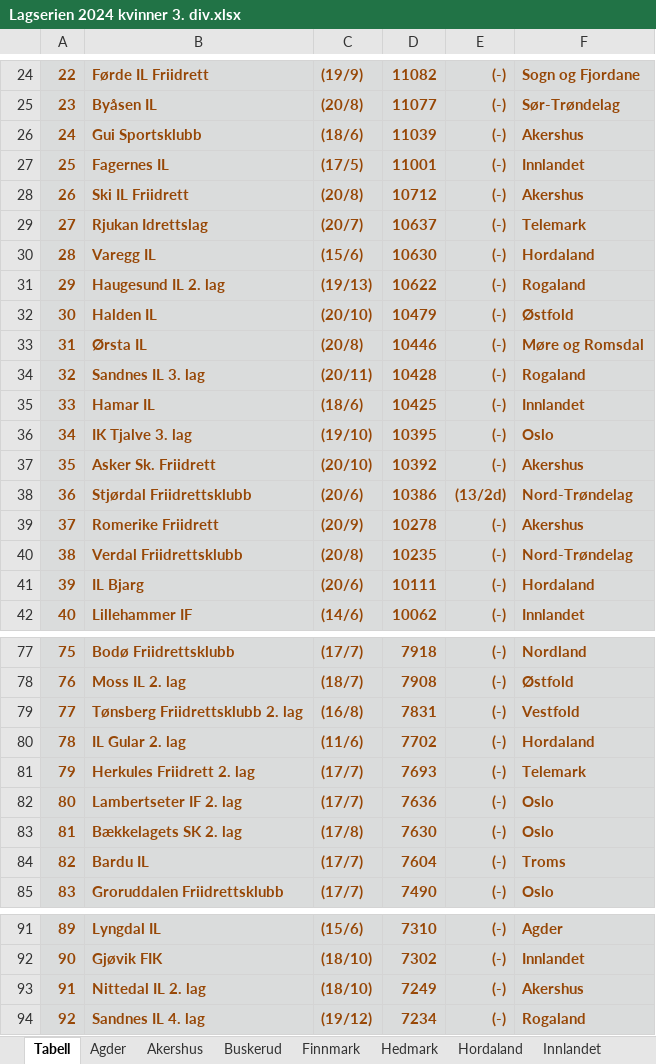
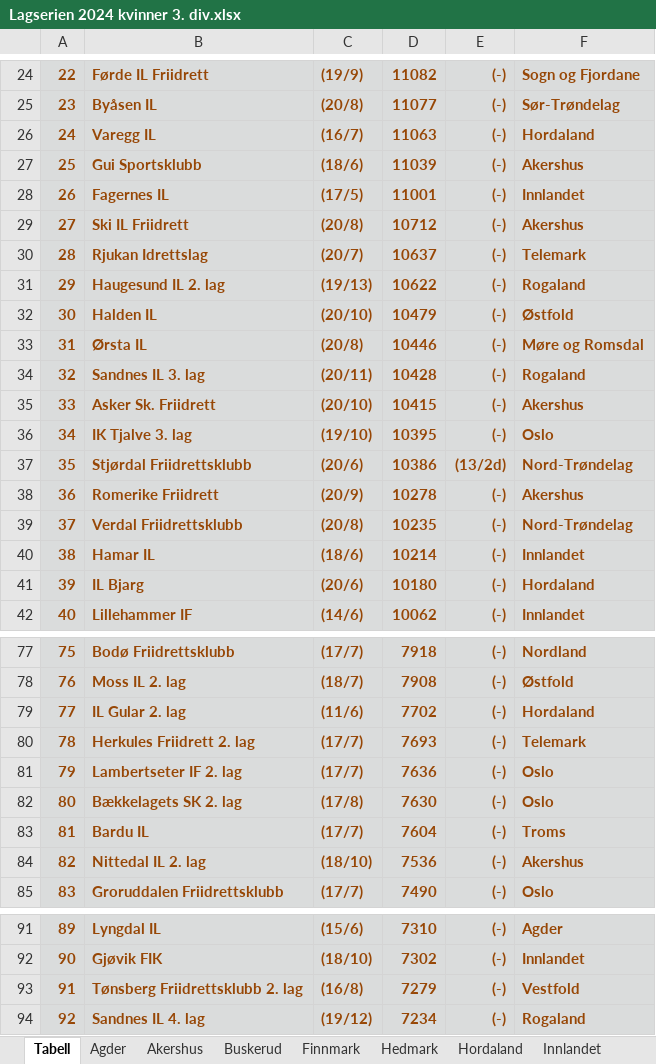
Before and after one commit to perellef/Seriekalkulator-Friidrett, an Excel workbook: output/Lagserien 2024 kvinner 3. div.xlsx, sheet Tabell, drawn as a sheet; only a part is shown, gaps mark what is left out; values as stored, in another font and other column widths than the file's, no borders; removed rows and columns are numbered as before the commit, all else as after; the diff covers the shown part only; the diff names each change by its address in the sheet, - before the commit and + after, or states it on an @@ line.

```diff
--- a/output/Lagserien 2024 kvinner 3. div.xlsx (sheet Tabell)
+++ b/output/Lagserien 2024 kvinner 3. div.xlsx (sheet Tabell)
+row 26: 24 | Varegg IL | (16/7) | 11063 | (-) | Hordaland
@@ column A renumbered between rows 27 and 83 @@
-row 30: 28 | Varegg IL | (15/6) | 10630 | (-) | Hordaland
-row 35: 33 | Hamar IL | (18/6) | 10425 | (-) | Innlandet
+row 35: 33 | Asker Sk. Friidrett | (20/10) | 10415 | (-) | Akershus
-row 37: 35 | Asker Sk. Friidrett | (20/10) | 10392 | (-) | Akershus
+row 40: 38 | Hamar IL | (18/6) | 10214 | (-) | Innlandet
-D41: 10111
+D41: 10180
-row 79: 77 | Tønsberg Friidrettsklubb 2. lag | (16/8) | 7831 | (-) | Vestfold
+row 84: 82 | Nittedal IL 2. lag | (18/10) | 7536 | (-) | Akershus
-row 93: 91 | Nittedal IL 2. lag | (18/10) | 7249 | (-) | Akershus
+row 93: 91 | Tønsberg Friidrettsklubb 2. lag | (16/8) | 7279 | (-) | Vestfold
```
Also changed, not shown: 1 removed row and 1 edited cell elsewhere in this sheet, sheet Akershus, sheet Oslo, sheet Innlandet, sheet Vestfold, sheet Hordaland, sheet Nord-Trøndelag, 2 more sheets, output/Lagserien 2024 1-2. div.xlsx, output/Lagserien 2024 menn 3. div.xlsx, 2 other files.
